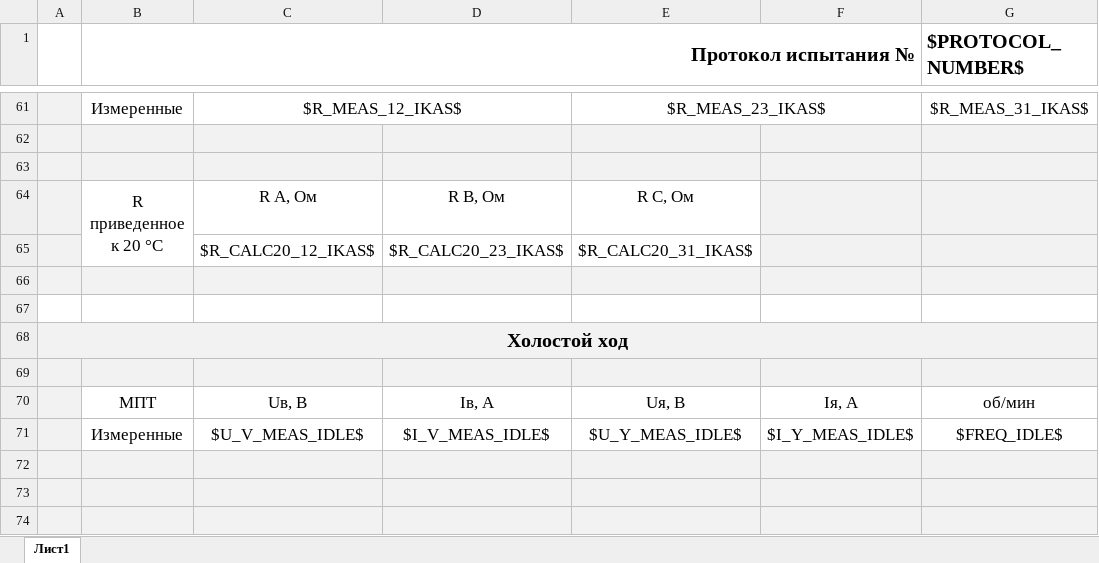
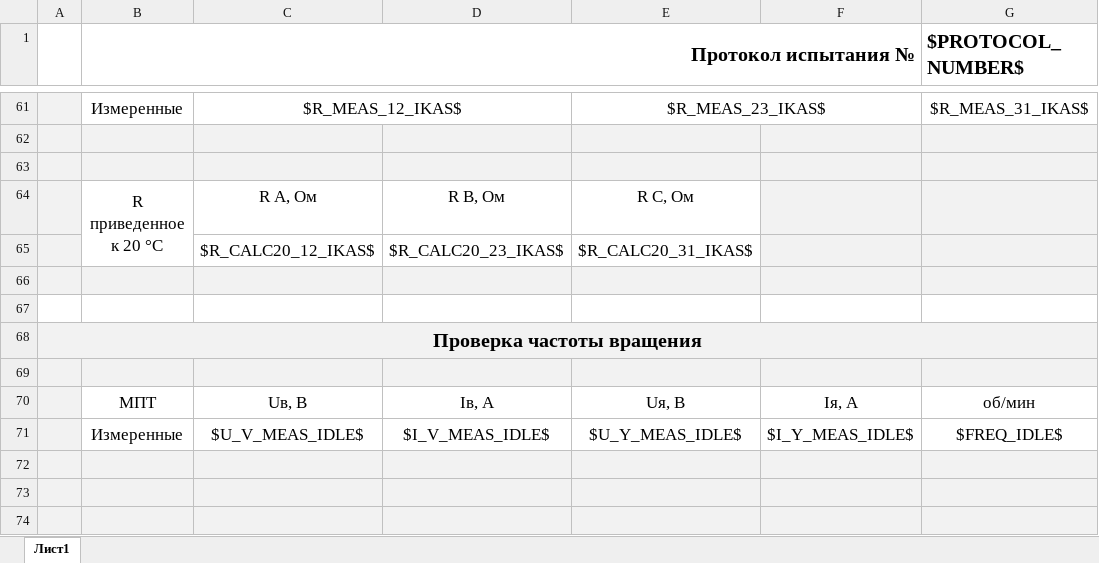
Before and after one commit to meepo161/aviskom, an Excel workbook: src/main/resources/reports/common.xlsx, sheet Лист1, drawn as a sheet; only a part is shown, gaps mark what is left out; values as stored, in another font and other column widths than the file's, no borders; the diff names each change by its address in the sheet, - before the commit and + after, or states it on an @@ line.

```diff
--- a/src/main/resources/reports/common.xlsx (sheet Лист1)
+++ b/src/main/resources/reports/common.xlsx (sheet Лист1)
-A68: Холостой ход
+A68: Проверка частоты вращения
```
Also changed, not shown: 7 other files.
